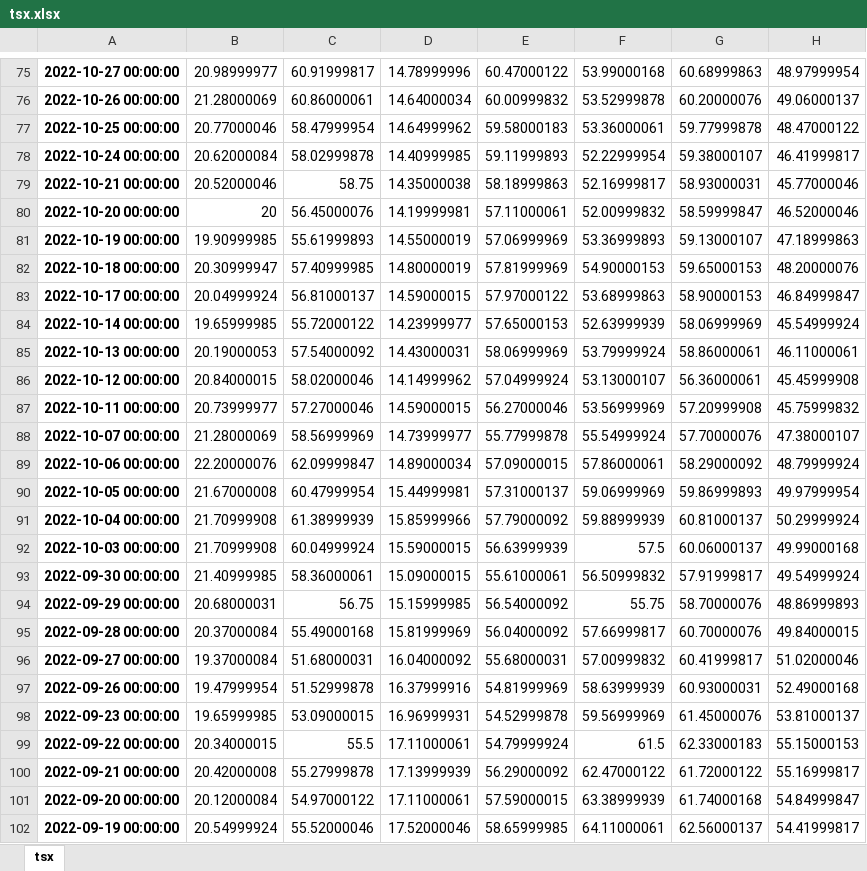
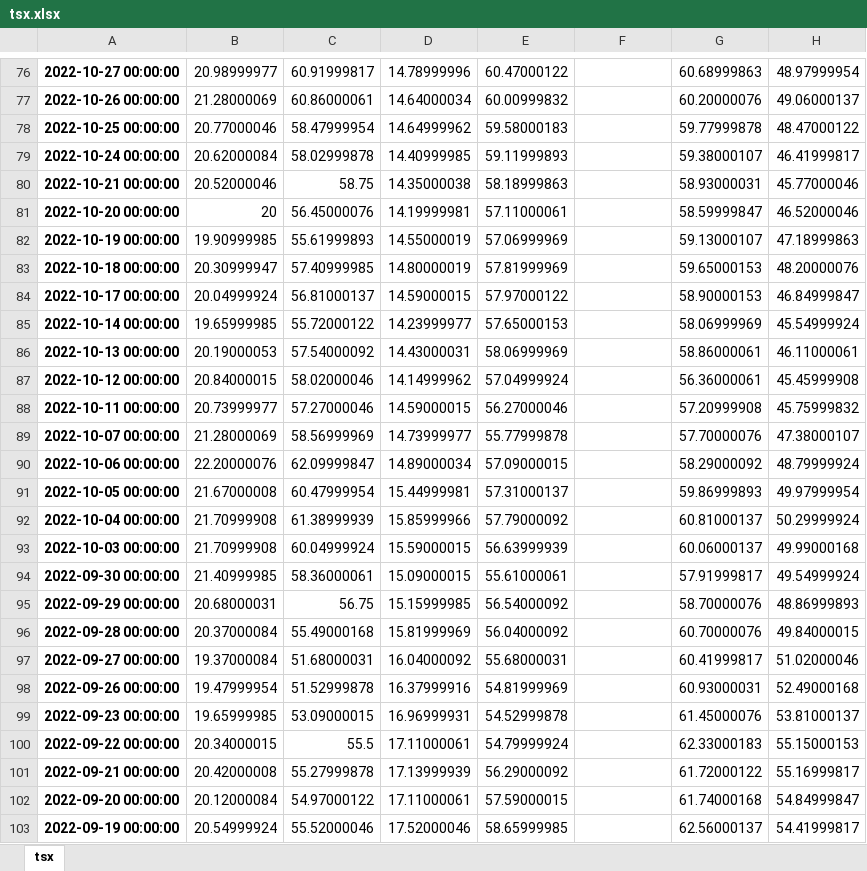
Before and after one commit to Spitgranger/stock-analysis-tool, an Excel workbook: tsx.xlsx, sheet tsx, drawn as a sheet; only a part is shown, gaps mark what is left out; values as stored, in another font and other column widths than the file's, no borders; conditional formats not drawn; addresses are those after the commit; the diff covers the shown part only; the diff names each change by its address in the sheet, - before the commit and + after, or states it on an @@ line.

```diff
--- a/tsx.xlsx (sheet tsx)
+++ b/tsx.xlsx (sheet tsx)
-F76: 53.99000168
+F76: (empty)
-F77: 53.52999878
+F77: (empty)
-F78: 53.36000061
+F78: (empty)
-F79: 52.22999954
+F79: (empty)
-F80: 52.16999817
+F80: (empty)
-F81: 52.00999832
+F81: (empty)
-F82: 53.36999893
+F82: (empty)
-F83: 54.90000153
+F83: (empty)
-F84: 53.68999863
+F84: (empty)
-F85: 52.63999939
+F85: (empty)
-F86: 53.79999924
+F86: (empty)
-F87: 53.13000107
+F87: (empty)
-F88: 53.56999969
+F88: (empty)
-F89: 55.54999924
+F89: (empty)
-F90: 57.86000061
+F90: (empty)
-F91: 59.06999969
+F91: (empty)
-F92: 59.88999939
+F92: (empty)
-F93: 57.5
+F93: (empty)
-F94: 56.50999832
+F94: (empty)
-F95: 55.75
+F95: (empty)
-F96: 57.66999817
+F96: (empty)
-F97: 57.00999832
+F97: (empty)
-F98: 58.63999939
+F98: (empty)
-F99: 59.56999969
+F99: (empty)
-F100: 61.5
+F100: (empty)
-F101: 62.47000122
+F101: (empty)
-F102: 63.38999939
+F102: (empty)
-F103: 64.11000061
+F103: (empty)
```
Also changed, not shown: 1 added row, 1 removed row and 1723 edited cells elsewhere in this sheet, Name.xlsx, 3 other files.
